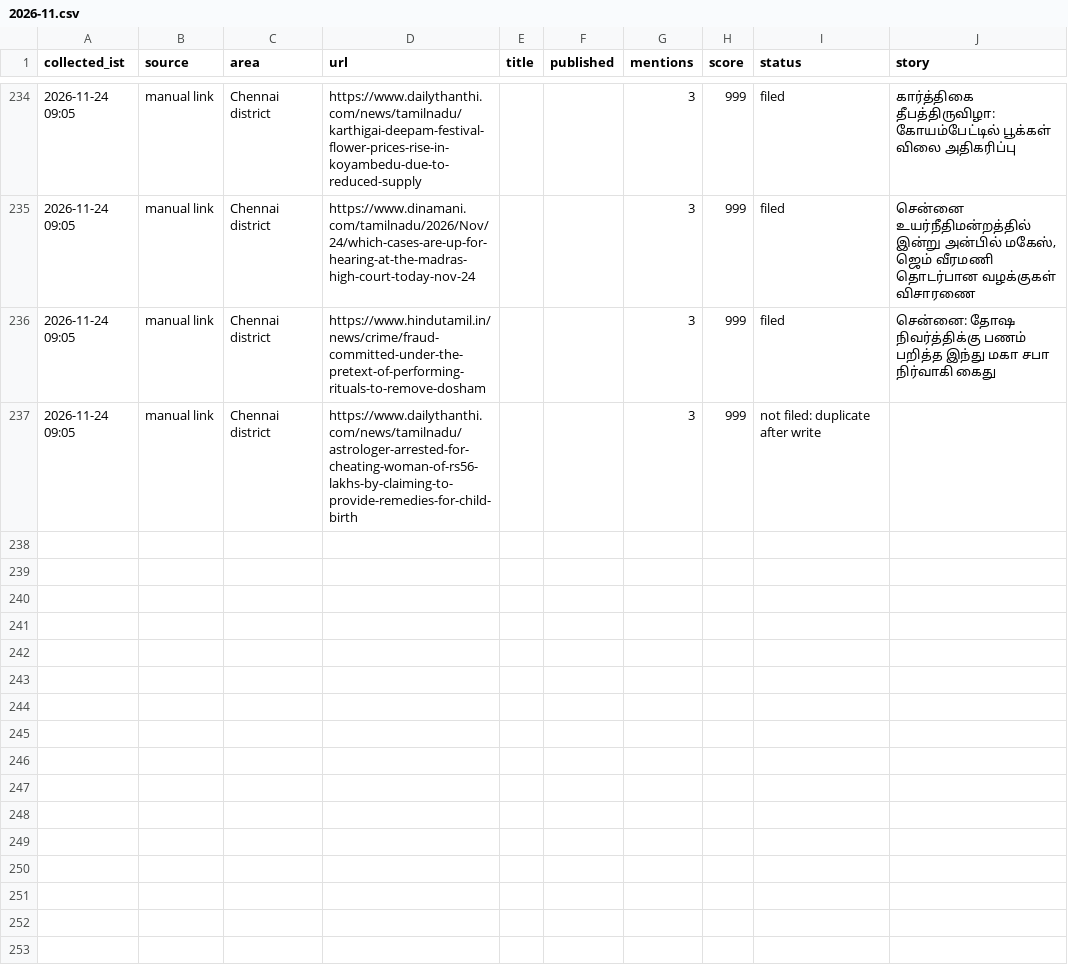
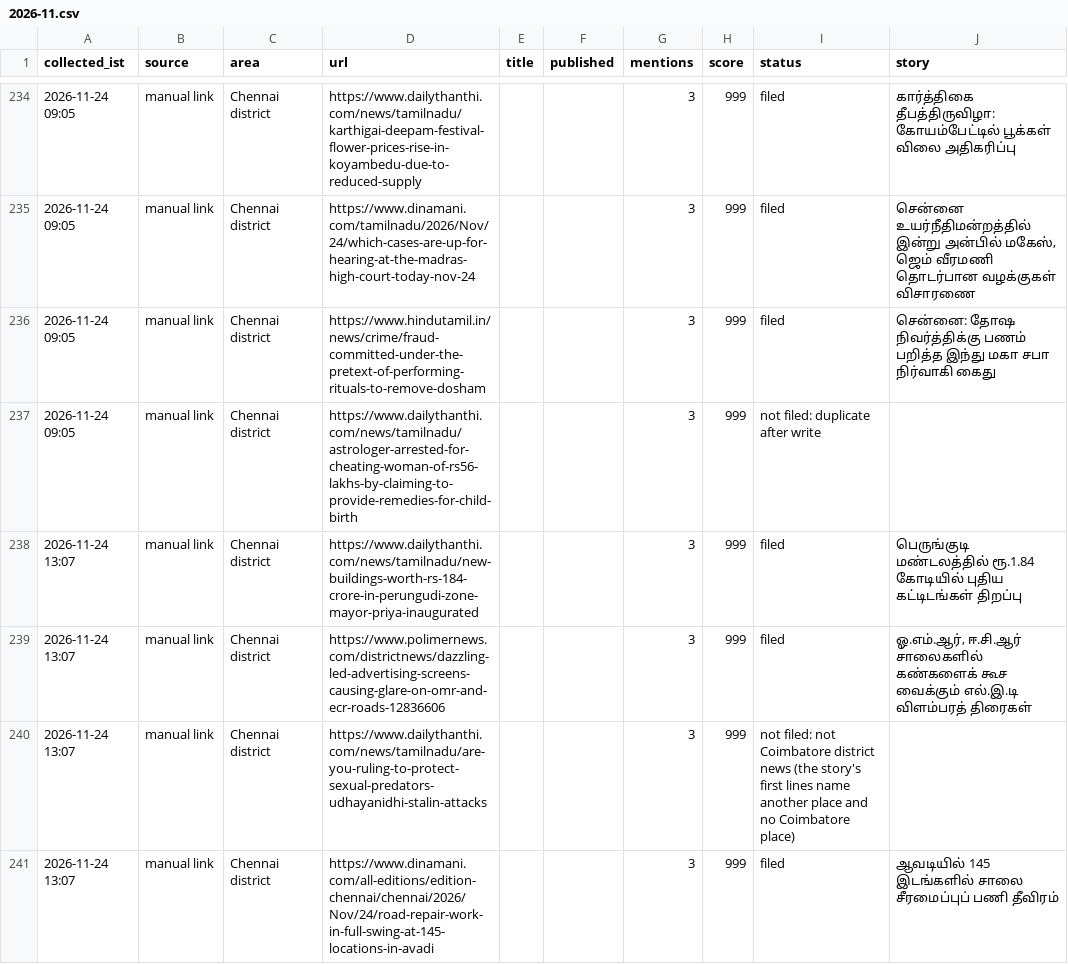
Before and after one commit to nithiyananthamQA/chennaiminnal-autopost, a CSV file: research_free/archive/2026-11.csv, drawn as a sheet; only a part is shown, gaps mark what is left out; the diff names each change by its address in the sheet, - before the commit and + after, or states it on an @@ line.

```diff
--- a/research_free/archive/2026-11.csv
+++ b/research_free/archive/2026-11.csv
+row 238: 2026-11-24 13:07 | manual link | Chennai district | https://www.dailythanthi.com/news/tamilnadu/new-buildings-worth-rs-184-crore-in-perungudi-zone-mayor-priya-inaugurated |  |  | 3 | 999 | filed | பெருங்குடி மண்டலத்தில் ரூ.1.84 கோடியில் புதிய கட்டிடங்கள் திறப்பு
+row 239: 2026-11-24 13:07 | manual link | Chennai district | https://www.polimernews.com/districtnews/dazzling-led-advertising-screens-causing-glare-on-omr-and-ecr-roads-12836606 |  |  | 3 | 999 | filed | ஓ.எம்.ஆர், ஈ.சி.ஆர் சாலைகளில் கண்களைக் கூச வைக்கும் எல்.இ.டி விளம்பரத் திரைகள்
+row 240: 2026-11-24 13:07 | manual link | Chennai district | https://www.dailythanthi.com/news/tamilnadu/are-you-ruling-to-protect-sexual-predators-udhayanidhi-stalin-attacks |  |  | 3 | 999 | not filed: not Coimbatore district news (the story's first lines name another place and no Coimbatore place)
+row 241: 2026-11-24 13:07 | manual link | Chennai district | https://www.dinamani.com/all-editions/edition-chennai/chennai/2026/Nov/24/road-repair-work-in-full-swing-at-145-locations-in-avadi |  |  | 3 | 999 | filed | ஆவடியில் 145 இடங்களில் சாலை சீரமைப்புப் பணி தீவிரம்
```
Also changed, not shown: 7 other files.
